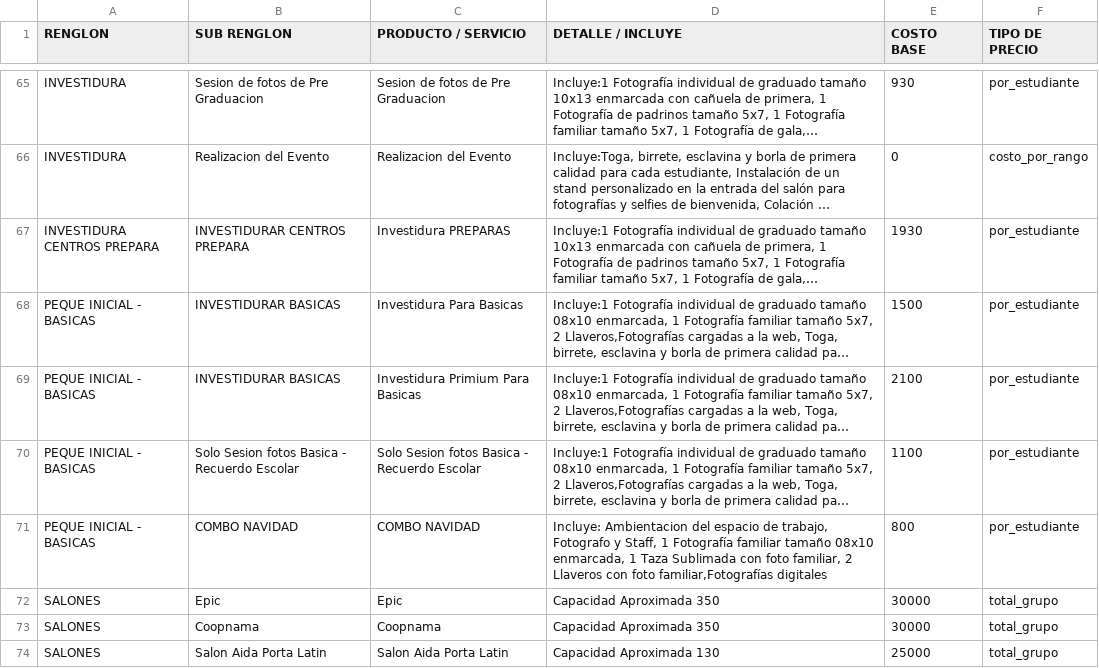
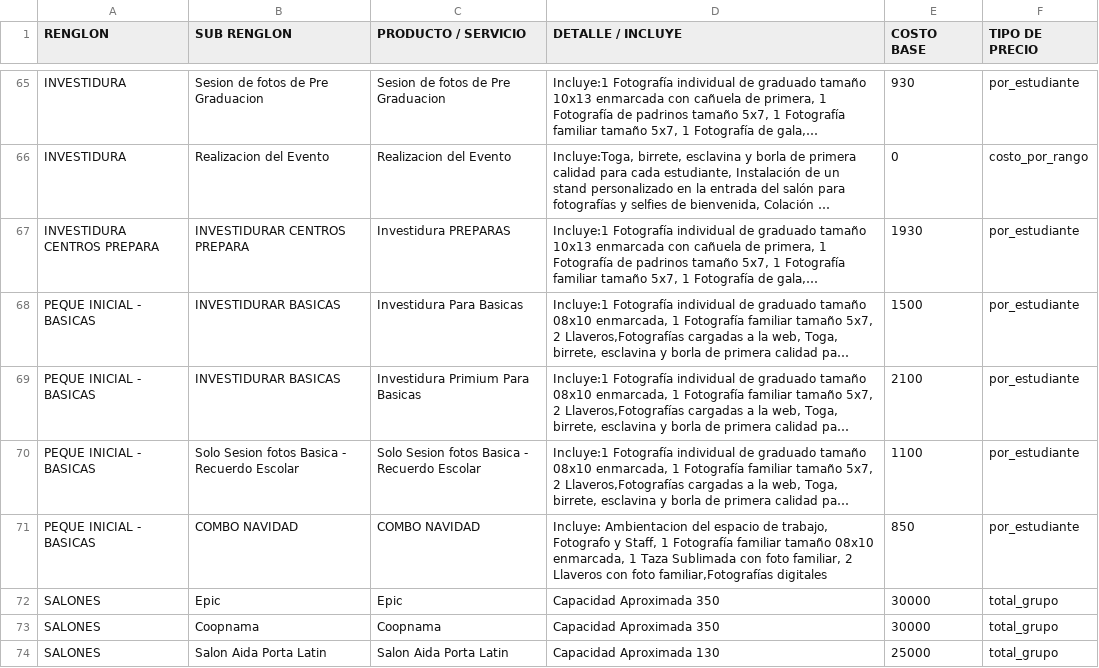
Before and after one commit to moisesgross37/proyecto-gestion, a CSV file: Productos.csv, drawn as a sheet; only a part is shown, gaps mark what is left out; long unchanged cells end in …; the diff names each change by its address in the sheet, - before the commit and + after, or states it on an @@ line.

Commit message:
Update Productos.csv

```diff
--- a/Productos.csv
+++ b/Productos.csv
-E71 (COSTO BASE): 800
+E71 (COSTO BASE): 850
```
